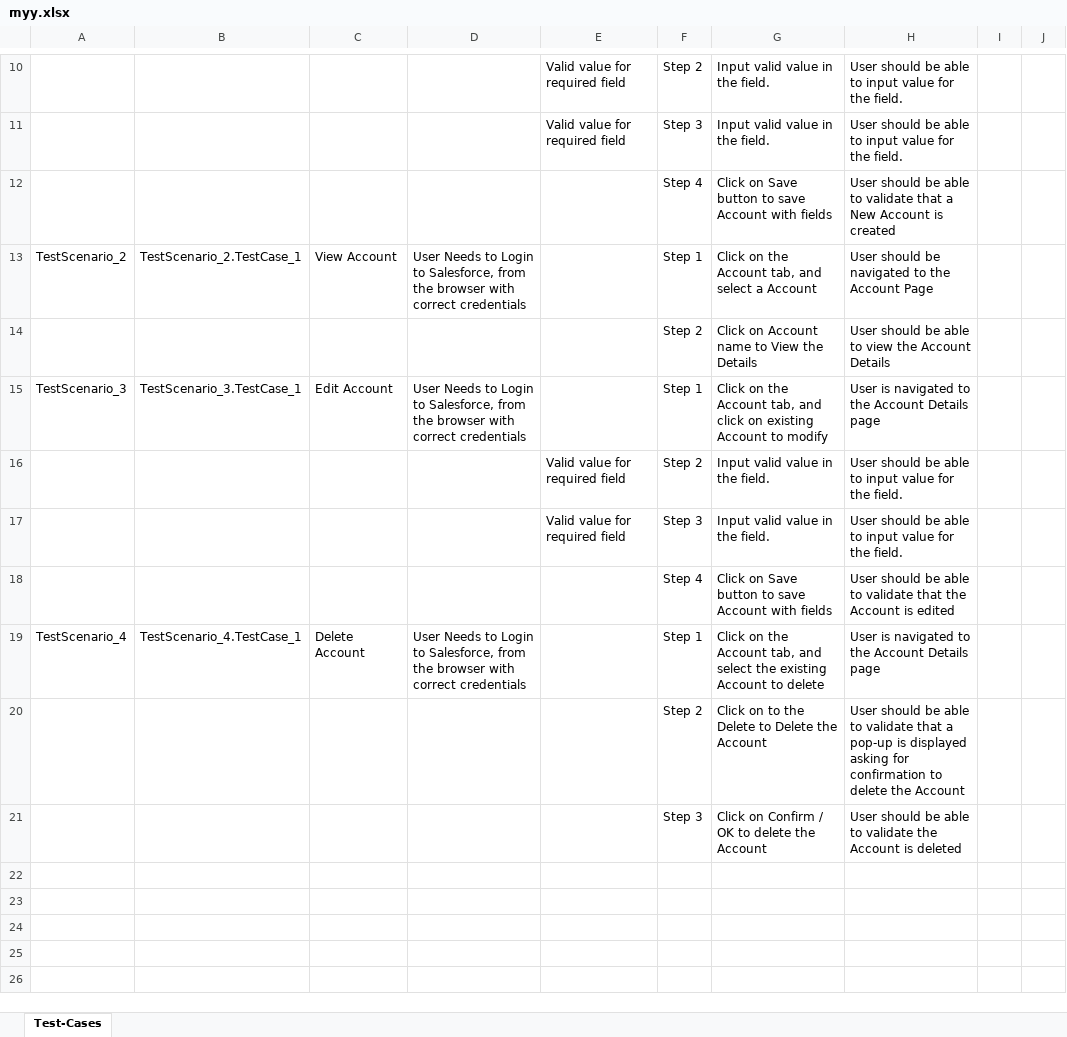
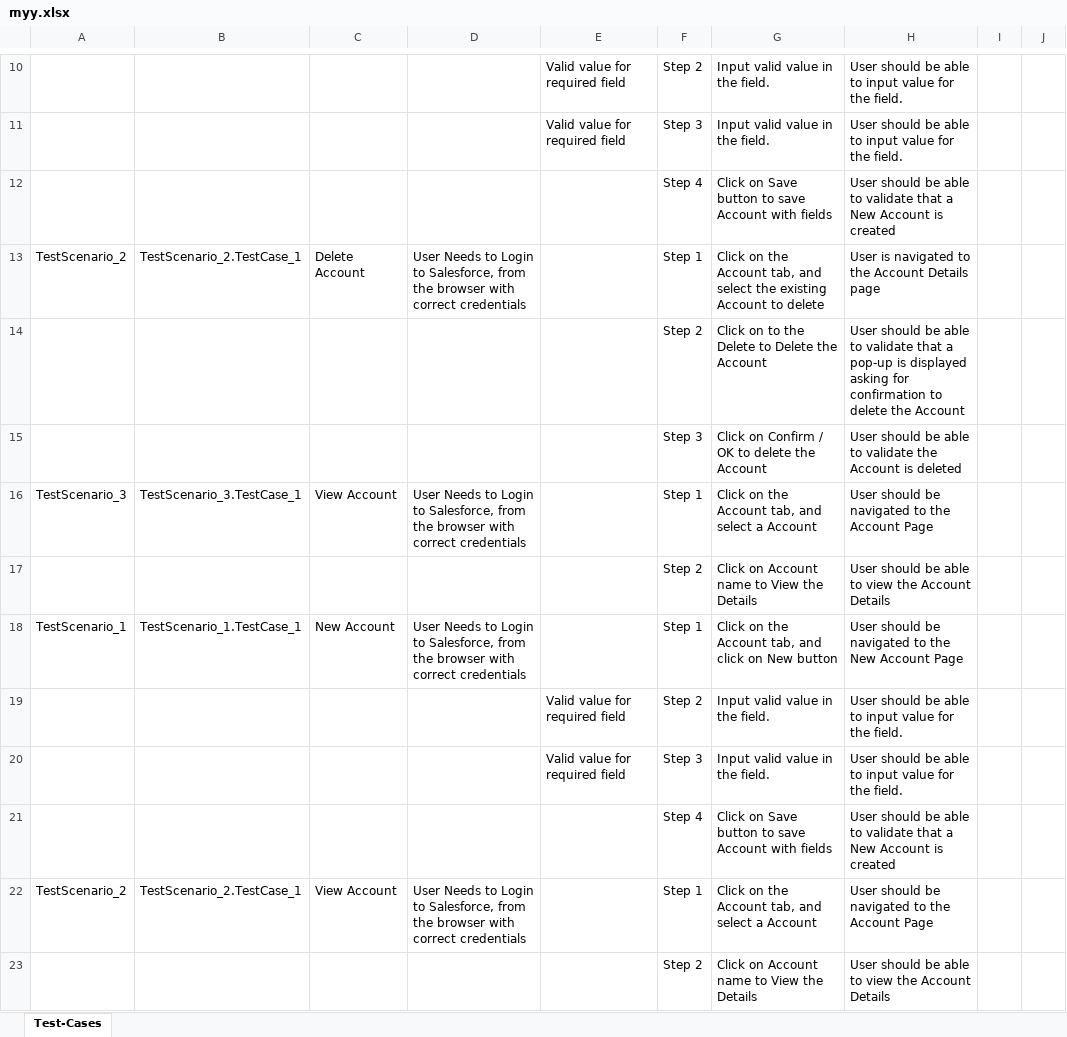
Before and after one commit to ShaikMohamedIrfan/DashboardTest, an Excel workbook: myy.xlsx, sheet Test-Cases, drawn as a sheet; only a part is shown, gaps mark what is left out; the shorter side is filled out with more unchanged rows; values as stored, in another font and other column widths than the file's, no borders; table styles not drawn; the diff names each change by its address in the sheet, - before the commit and + after, or states it on an @@ line.

Commit message:
Initial Commit for Verification of Test cases

```diff
--- a/myy.xlsx (sheet Test-Cases)
+++ b/myy.xlsx (sheet Test-Cases)
+row 13: TestScenario_2 | TestScenario_2.TestCase_1 | Delete Account | User Needs to Login to Salesforce, from the browser with correct credentials |  | Step 1 | Click on the Account tab, and select the existing Account to delete | User is navigated to the Account Details page
+row 14:  |  |  |  |  | Step 2 | Click on to the Delete to Delete the Account | User should be able to validate that a pop-up is displayed asking for confirmation to delete the Account
+row 15:  |  |  |  |  | Step 3 | Click on Confirm / OK to delete the Account | User should be able to validate the Account is deleted
+row 16: TestScenario_3 | TestScenario_3.TestCase_1 | View Account | User Needs to Login to Salesforce, from the browser with correct credentials |  | Step 1 | Click on the Account tab, and select a Account | User should be navigated to the Account Page
+row 17:  |  |  |  |  | Step 2 | Click on Account name to View the Details | User should be able to view the Account Details
+row 18: TestScenario_1 | TestScenario_1.TestCase_1 | New Account | User Needs to Login to Salesforce, from the browser with correct credentials |  | Step 1 | Click on the Account tab, and click on New button | User should be navigated to the New Account Page
+row 19:  |  |  |  | Valid value for required field | Step 2 | Input valid value in the field. | User should be able to input value for the field.
+row 20:  |  |  |  | Valid value for required field | Step 3 | Input valid value in the field. | User should be able to input value for the field.
+row 21:  |  |  |  |  | Step 4 | Click on Save button to save Account with fields | User should be able to validate that a New Account is created
```
